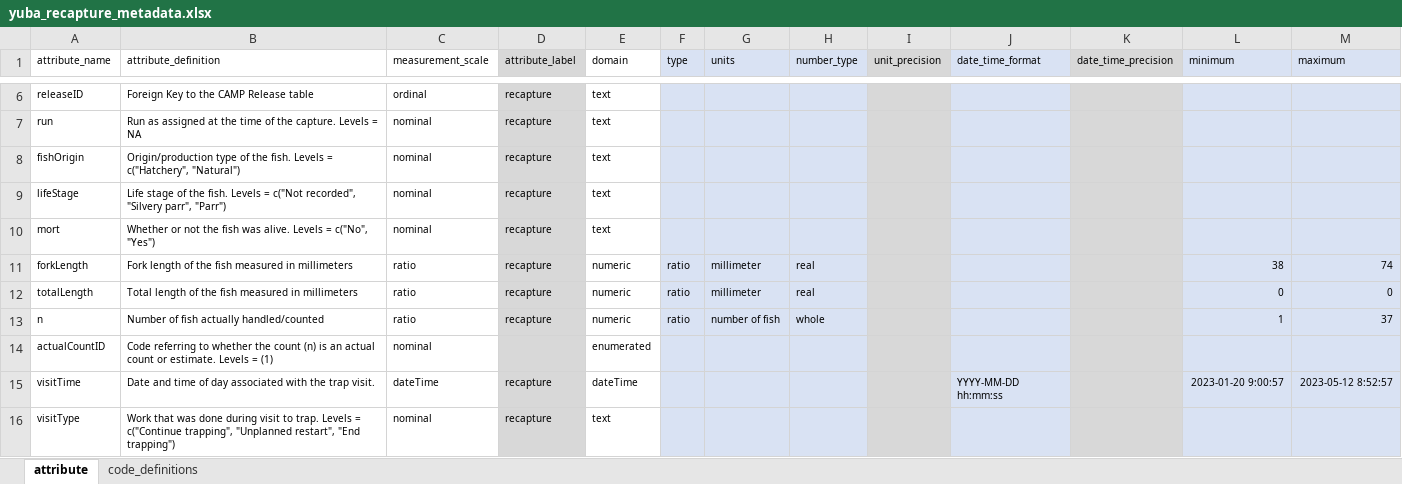
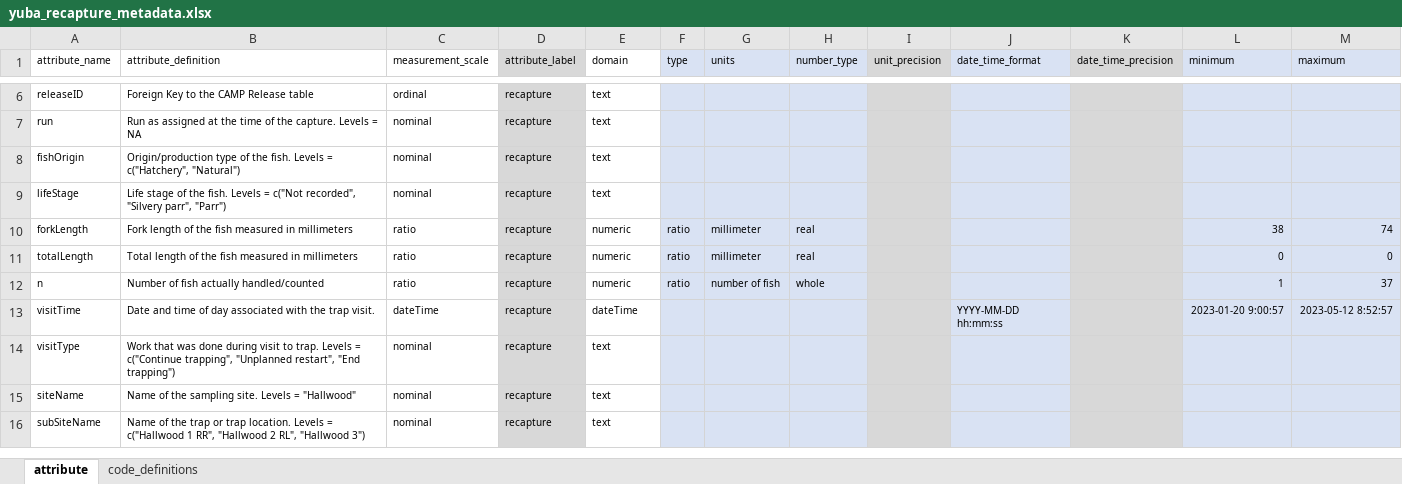
Before and after one commit to SRJPE/jpe-yuba-edi, an Excel workbook: data-raw/metadata/yuba_recapture_metadata.xlsx, sheet attribute, drawn as a sheet; only a part is shown, gaps mark what is left out; the shorter side is filled out with more unchanged rows; values as stored, in another font and other column widths than the file's, no borders; the diff names each change by its address in the sheet, - before the commit and + after, or states it on an @@ line.

```diff
--- a/data-raw/metadata/yuba_recapture_metadata.xlsx (sheet attribute)
+++ b/data-raw/metadata/yuba_recapture_metadata.xlsx (sheet attribute)
-row 10: mort | Whether or not the fish was alive. Levels = c("No", "Yes") | nominal | recapture | text
-row 14: actualCountID | Code referring to whether the count (n) is an actual count or estimate. Levels = (1) | nominal |  | enumerated
```
Also changed, not shown: data-raw/metadata/yuba_catch_metadata.xlsx, data-raw/metadata/yuba_metadata.xlsx, 13 other files.
